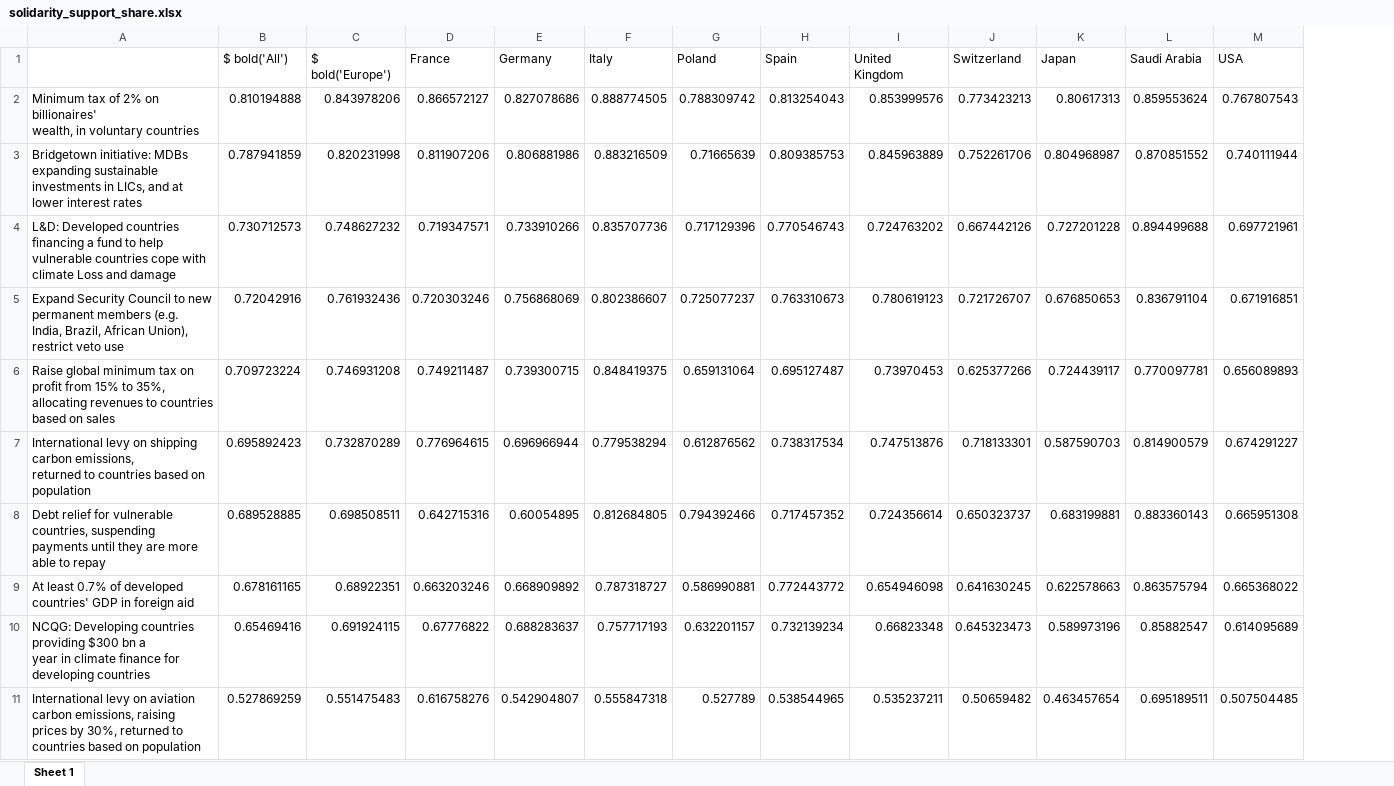
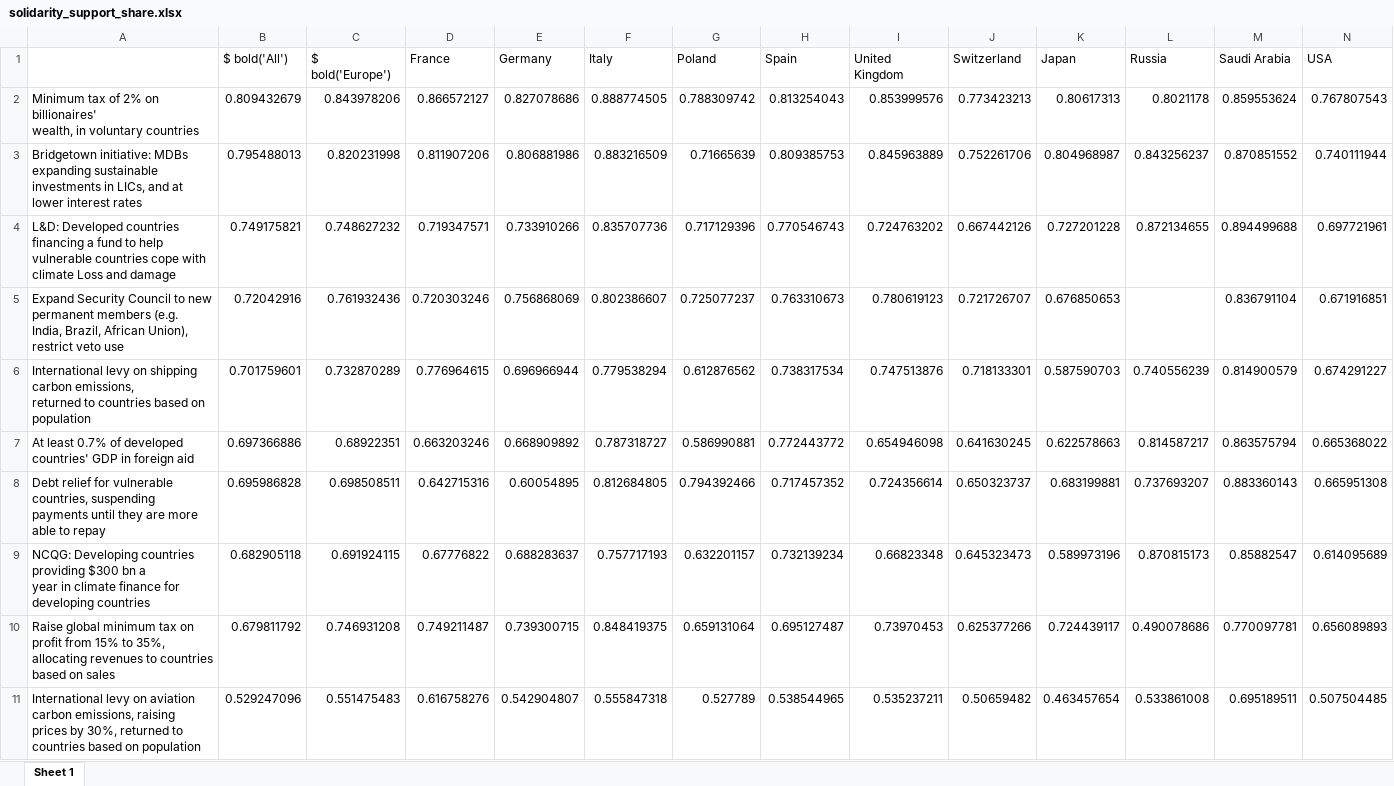
Before and after one commit to bixiou/robustness_global_redistr, an Excel workbook: xlsx/country_comparison/solidarity_support_share.xlsx, sheet Sheet 1, drawn as a sheet; values as stored, in another font and other column widths than the file's, no borders; removed rows and columns are numbered as before the commit, all else as after; ↵ is a line break in a cell; the diff names each change by its address in the sheet, - before the commit and + after, or states it on an @@ line.

```diff
--- a/xlsx/country_comparison/solidarity_support_share.xlsx (sheet Sheet 1)
+++ b/xlsx/country_comparison/solidarity_support_share.xlsx (sheet Sheet 1)
+column L (Russia), rows 2-7: 0.8021178 | 0.843256237 | 0.872134655 |  | 0.740556239 | 0.814587217; row 9: 0.870815173; row 11: 0.533861008
-B2 ($ bold('All')): 0.810194888
+B2 ($ bold('All')): 0.809432679
-B3 ($ bold('All')): 0.787941859
+B3 ($ bold('All')): 0.795488013
-B4 ($ bold('All')): 0.730712573
+B4 ($ bold('All')): 0.749175821
-row 6: Raise global minimum tax on profit from 15% to 35%, ↵ allocating revenues to countries based on sales | 0.709723224 | 0.746931208 | 0.749211487 | 0.739300715 | 0.848419375 | 0.659131064 | 0.695127487 | 0.73970453 | 0.625377266 | 0.724439117 | 0.770097781 | 0.656089893
-B6 ($ bold('All')): 0.695892423
+B6 ($ bold('All')): 0.701759601
-row 8: Debt relief for vulnerable countries, suspending ↵ payments until they are more able to repay | 0.689528885 | 0.698508511 | 0.642715316 | 0.60054895 | 0.812684805 | 0.794392466 | 0.717457352 | 0.724356614 | 0.650323737 | 0.683199881 | 0.883360143 | 0.665951308
-B7 ($ bold('All')): 0.678161165
+B7 ($ bold('All')): 0.697366886
+row 8: Debt relief for vulnerable countries, suspending ↵ payments until they are more able to repay | 0.695986828 | 0.698508511 | 0.642715316 | 0.60054895 | 0.812684805 | 0.794392466 | 0.717457352 | 0.724356614 | 0.650323737 | 0.683199881 | 0.737693207 | 0.883360143 | 0.665951308
-B9 ($ bold('All')): 0.65469416
+B9 ($ bold('All')): 0.682905118
+row 10: Raise global minimum tax on profit from 15% to 35%, ↵ allocating revenues to countries based on sales | 0.679811792 | 0.746931208 | 0.749211487 | 0.739300715 | 0.848419375 | 0.659131064 | 0.695127487 | 0.73970453 | 0.625377266 | 0.724439117 | 0.490078686 | 0.770097781 | 0.656089893
-B11 ($ bold('All')): 0.527869259
+B11 ($ bold('All')): 0.529247096
```
Also changed, not shown: questionnaire/sources.xlsx, xlsx/country_comparison/.xlsx, 19 other files.
